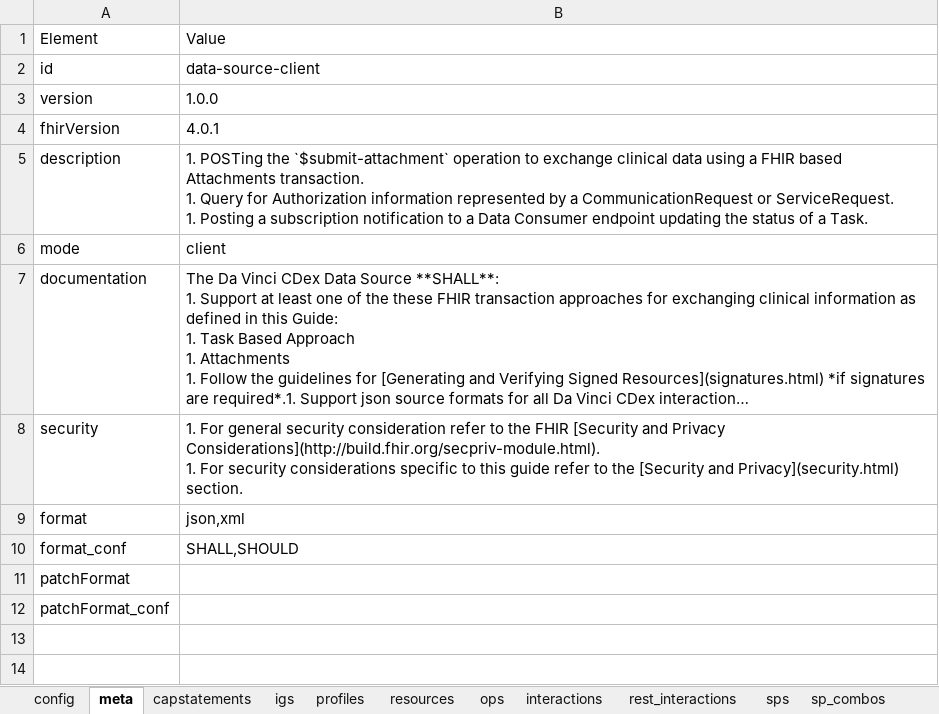
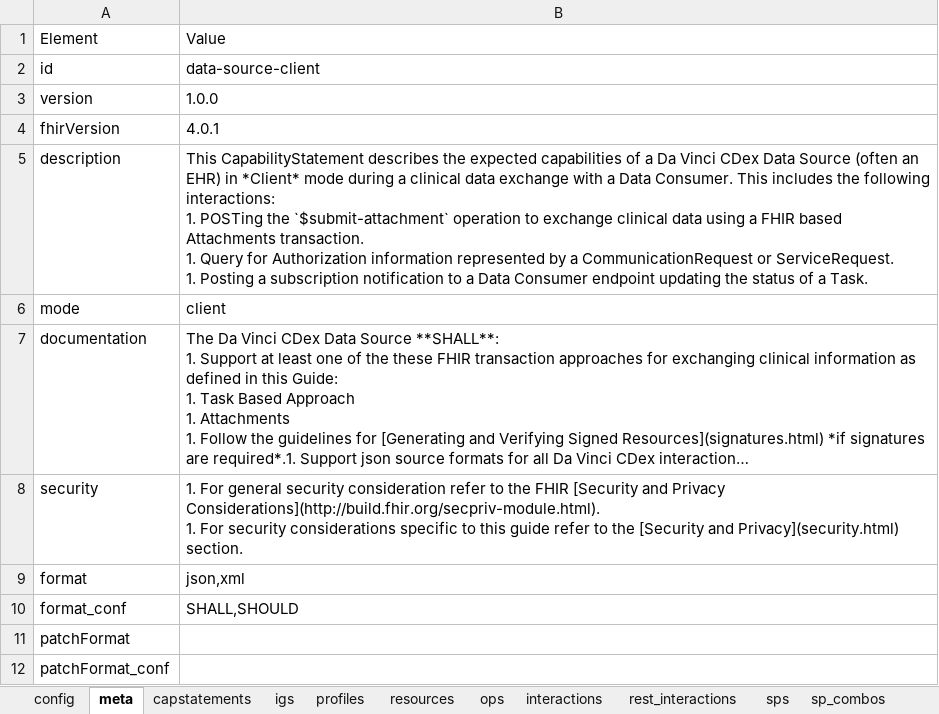
Before and after one commit to HL7/davinci-ecdx, an Excel workbook: input/resources-spreadsheet/data-source-client.xlsx, sheet meta, drawn as a sheet; long unchanged cells end in …; values as stored, in another font and other column widths than the file's, no borders; ↵ is a line break in a cell; the diff names each change by its address in the sheet, - before the commit and + after, or states it on an @@ line.

Commit message:
update ig and CapabilityStatement

```diff
--- a/input/resources-spreadsheet/data-source-client.xlsx (sheet meta)
+++ b/input/resources-spreadsheet/data-source-client.xlsx (sheet meta)
-B5: 1. POSTing…
+B5: This CapabilityStatement describes the expected capabilities of a Da Vinci CDex Data Source (often an EHR) in *Client* mode during a clinical data exchange with a Data Consumer. This includes the following interactions: ↵ 1. POSTing…
```
Also changed, not shown: 3 other files.
